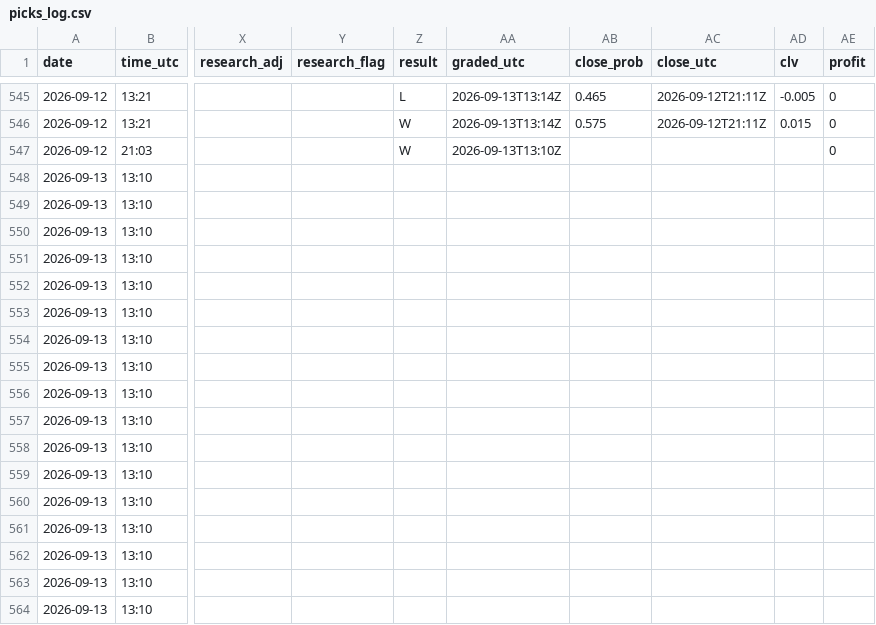
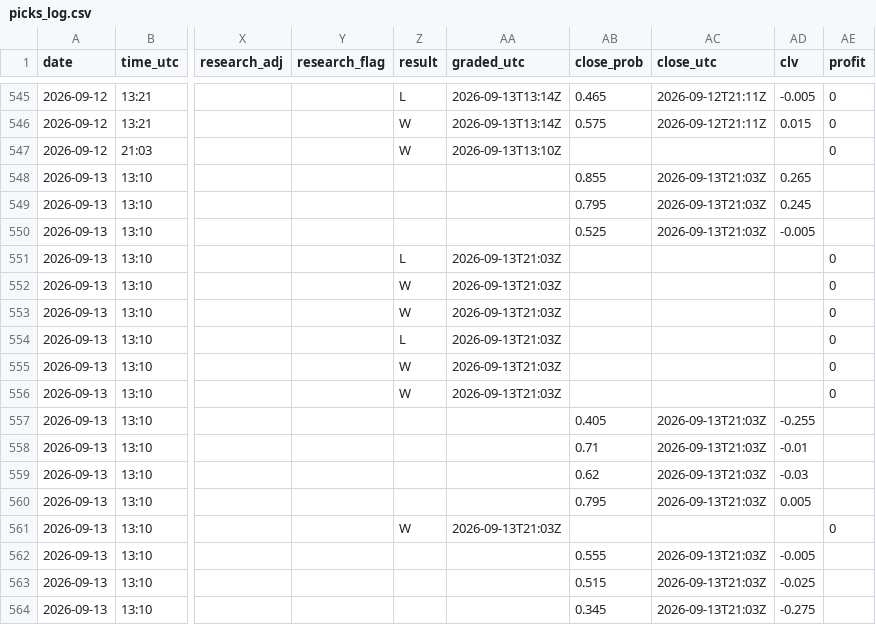
Before and after one commit to Predatuh/EdgeBot, a CSV file: data/v2/picks_log.csv, drawn as a sheet; only a part is shown, gaps mark what is left out; the diff covers the shown part only; the diff names each change by its address in the sheet, - before the commit and + after, or states it on an @@ line.

```diff
--- a/data/v2/picks_log.csv
+++ b/data/v2/picks_log.csv
-AB548 (close_prob): (empty)
+AB548 (close_prob): 0.855
-AC548:AC550 (close_utc): (empty)
+AC548:AC550 (close_utc): 2026-09-13T21:03Z
-AD548 (clv): (empty)
+AD548 (clv): 0.265
-AB549 (close_prob): (empty)
+AB549 (close_prob): 0.795
-AD549 (clv): (empty)
+AD549 (clv): 0.245
-AB550 (close_prob): (empty)
+AB550 (close_prob): 0.525
-AD550 (clv): (empty)
+AD550 (clv): -0.005
-Z551 (result): (empty)
+Z551 (result): L
-AA551:AA556 (graded_utc): (empty)
+AA551:AA556 (graded_utc): 2026-09-13T21:03Z
-AE551:AE556 (profit): (empty)
+AE551:AE556 (profit): 0
-Z552:Z553 (result): (empty)
+Z552:Z553 (result): W
-Z554 (result): (empty)
+Z554 (result): L
-Z555:Z556 (result): (empty)
+Z555:Z556 (result): W
-AB557 (close_prob): (empty)
+AB557 (close_prob): 0.405
-AC557:AC560 (close_utc): (empty)
+AC557:AC560 (close_utc): 2026-09-13T21:03Z
-AD557 (clv): (empty)
+AD557 (clv): -0.255
-AB558 (close_prob): (empty)
+AB558 (close_prob): 0.71
-AD558 (clv): (empty)
+AD558 (clv): -0.01
-AB559 (close_prob): (empty)
+AB559 (close_prob): 0.62
-AD559 (clv): (empty)
+AD559 (clv): -0.03
-AB560 (close_prob): (empty)
+AB560 (close_prob): 0.795
-AD560 (clv): (empty)
+AD560 (clv): 0.005
-Z561 (result): (empty)
+Z561 (result): W
-AA561 (graded_utc): (empty)
+AA561 (graded_utc): 2026-09-13T21:03Z
-AE561 (profit): (empty)
+AE561 (profit): 0
-AB562 (close_prob): (empty)
+AB562 (close_prob): 0.555
-AC562:AC564 (close_utc): (empty)
+AC562:AC564 (close_utc): 2026-09-13T21:03Z
-AD562 (clv): (empty)
+AD562 (clv): -0.005
-AB563 (close_prob): (empty)
+AB563 (close_prob): 0.515
-AD563 (clv): (empty)
+AD563 (clv): -0.025
-AB564 (close_prob): (empty)
+AB564 (close_prob): 0.345
-AD564 (clv): (empty)
+AD564 (clv): -0.275
```
Also changed, not shown: 135 edited cells elsewhere in this file, 26 other files.
